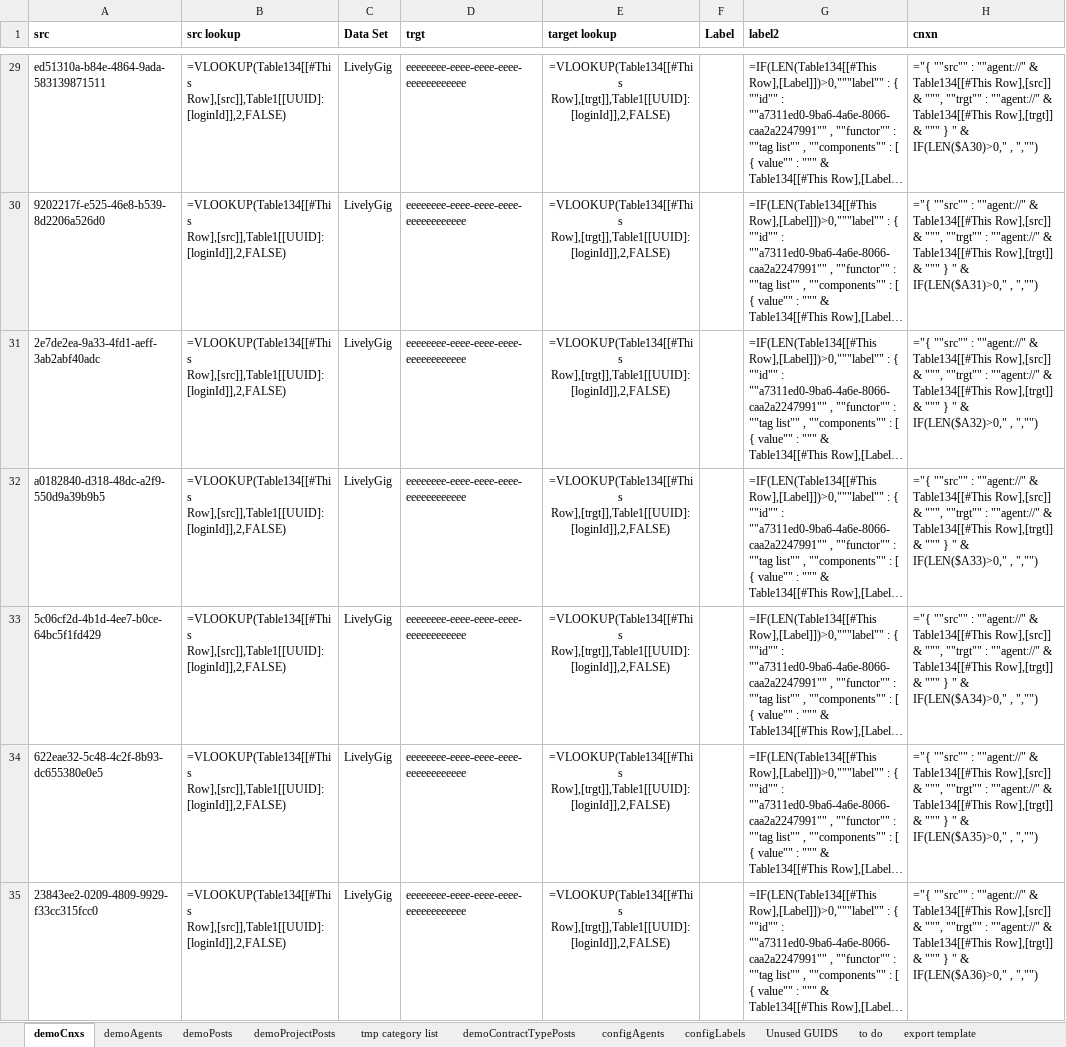
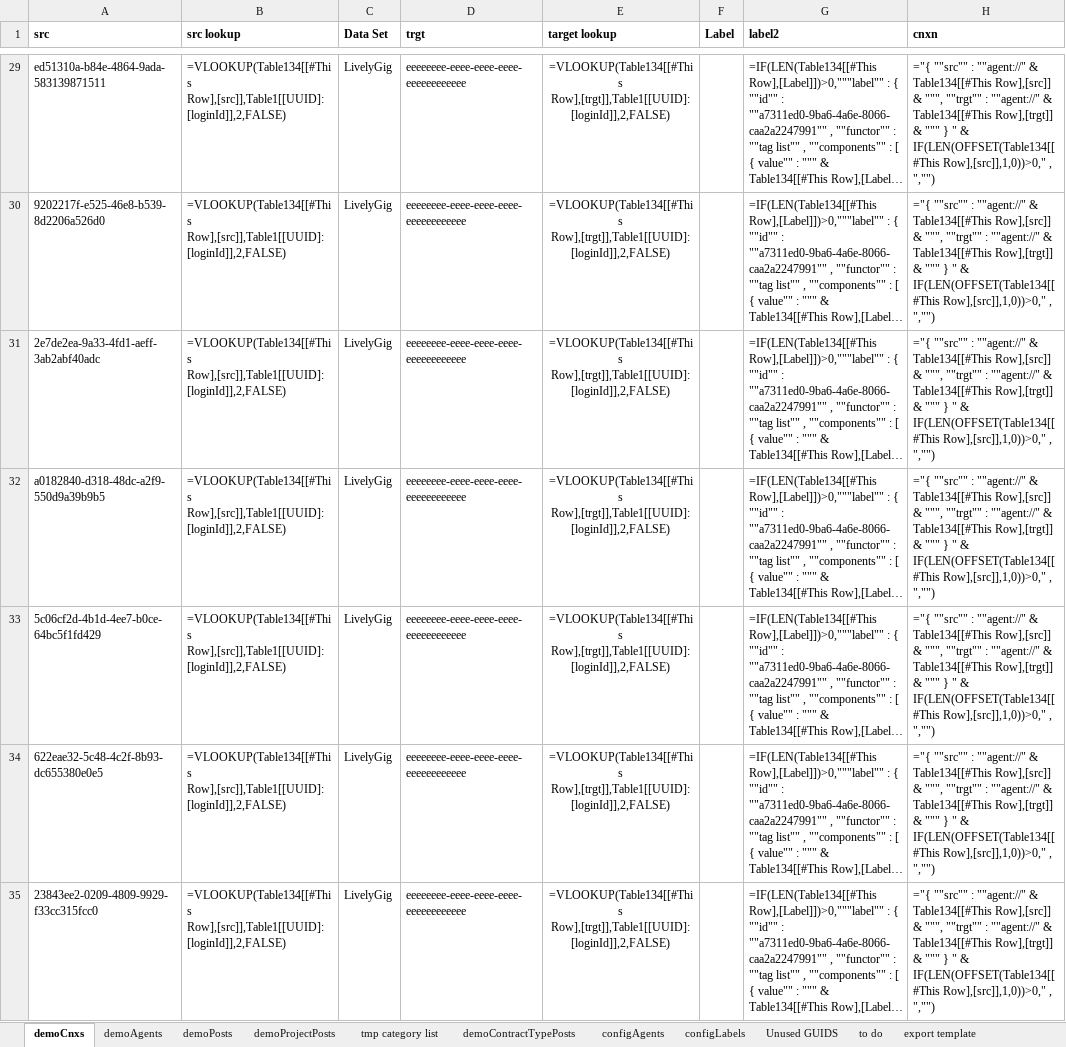
Before and after one commit to LivelyGig/Product, an Excel workbook: jvm/src/main/resources/sample-data-demo.xlsx, sheet demoCnxs, drawn as a sheet; only a part is shown, gaps mark what is left out; long unchanged cells end in …; values as stored, in another font and other column widths than the file's, no borders; formulas are shown in place of their values; table styles not drawn; the diff covers the shown part only; the diff names each change by its address in the sheet, - before the commit and + after, or states it on an @@ line.

```diff
--- a/jvm/src/main/resources/sample-data-demo.xlsx (sheet demoCnxs)
+++ b/jvm/src/main/resources/sample-data-demo.xlsx (sheet demoCnxs)
-H29 (cnxn): …" & IF(LEN($A30)>0," , ","")
+H29 (cnxn): …" & IF(LEN(OFFSET(Table134[[#This Row],[src]],1,0))>0," , ","")
-H30 (cnxn): …" & IF(LEN($A31)>0," , ","")
+H30 (cnxn): …" & IF(LEN(OFFSET(Table134[[#This Row],[src]],1,0))>0," , ","")
-H31 (cnxn): …" & IF(LEN($A32)>0," , ","")
+H31 (cnxn): …" & IF(LEN(OFFSET(Table134[[#This Row],[src]],1,0))>0," , ","")
-H32 (cnxn): …" & IF(LEN($A33)>0," , ","")
+H32 (cnxn): …" & IF(LEN(OFFSET(Table134[[#This Row],[src]],1,0))>0," , ","")
-H33 (cnxn): …" & IF(LEN($A34)>0," , ","")
+H33 (cnxn): …" & IF(LEN(OFFSET(Table134[[#This Row],[src]],1,0))>0," , ","")
-H34 (cnxn): …" & IF(LEN($A35)>0," , ","")
+H34 (cnxn): …" & IF(LEN(OFFSET(Table134[[#This Row],[src]],1,0))>0," , ","")
-H35 (cnxn): …" & IF(LEN($A36)>0," , ","")
+H35 (cnxn): …" & IF(LEN(OFFSET(Table134[[#This Row],[src]],1,0))>0," , ","")
```
Also changed, not shown: 187 edited cells and cell formats elsewhere in this sheet, sheet configLabels, sheet demoAgents.
